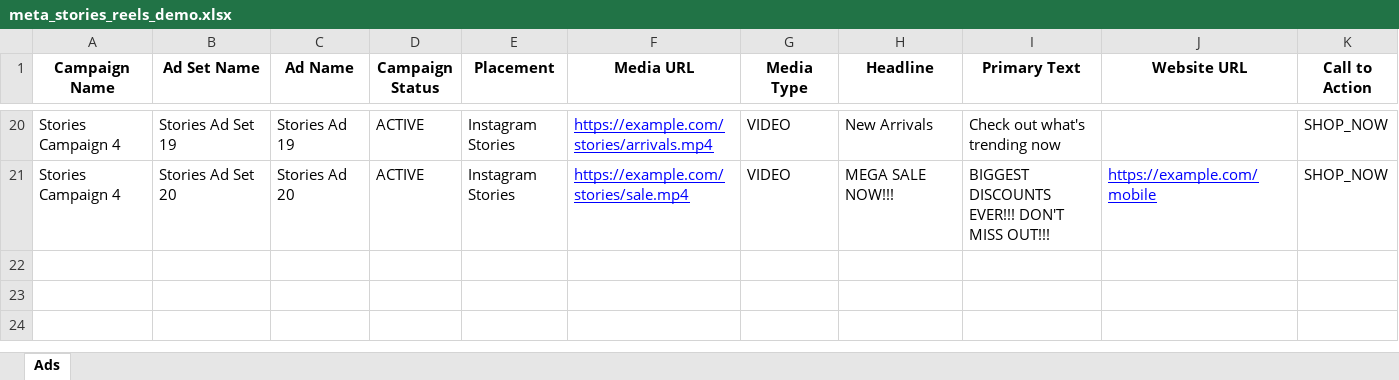
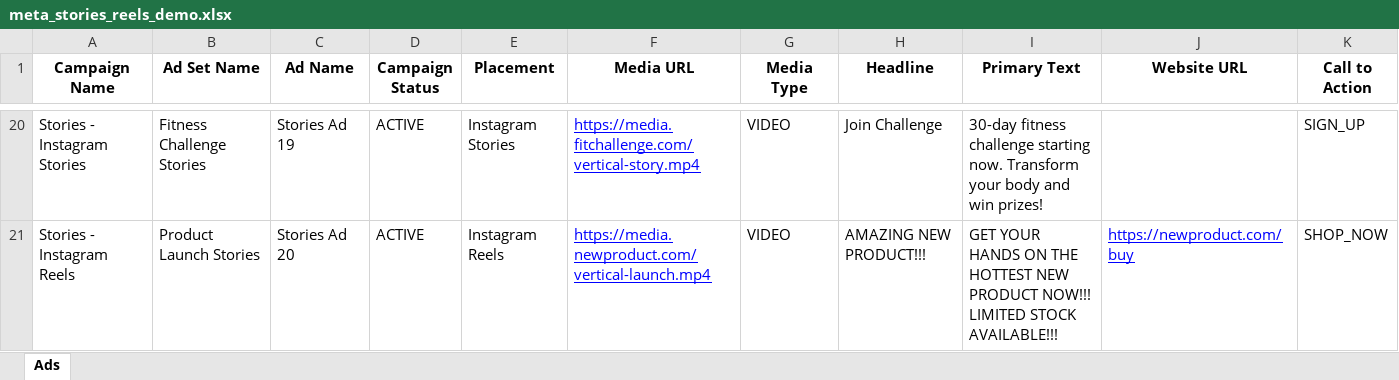
Before and after one commit to nstanley-ui/bulk-validator, an Excel workbook: samples/meta_stories_reels_demo.xlsx, sheet Ads, drawn as a sheet; only a part is shown, gaps mark what is left out; values as stored, in another font and other column widths than the file's, no borders; the diff covers the shown part only; the diff names each change by its address in the sheet, - before the commit and + after, or states it on an @@ line.

```diff
--- a/samples/meta_stories_reels_demo.xlsx (sheet Ads)
+++ b/samples/meta_stories_reels_demo.xlsx (sheet Ads)
-A20 (Campaign Name): Stories Campaign 4
+A20 (Campaign Name): Stories - Instagram Stories
-B20 (Ad Set Name): Stories Ad Set 19
+B20 (Ad Set Name): Fitness Challenge Stories
-F20 (Media URL): https://example.com/stories/arrivals.mp4
+F20 (Media URL): https://media.fitchallenge.com/vertical-story.mp4
-H20 (Headline): New Arrivals
+H20 (Headline): Join Challenge
-I20 (Primary Text): Check out what's trending now
+I20 (Primary Text): 30-day fitness challenge starting now. Transform your body and win prizes!
-K20 (Call to Action): SHOP_NOW
+K20 (Call to Action): SIGN_UP
-A21 (Campaign Name): Stories Campaign 4
+A21 (Campaign Name): Stories - Instagram Reels
-B21 (Ad Set Name): Stories Ad Set 20
+B21 (Ad Set Name): Product Launch Stories
-E21 (Placement): Instagram Stories
+E21 (Placement): Instagram Reels
-F21 (Media URL): https://example.com/stories/sale.mp4
+F21 (Media URL): https://media.newproduct.com/vertical-launch.mp4
-H21 (Headline): MEGA SALE NOW!!!
+H21 (Headline): AMAZING NEW PRODUCT!!!
-I21 (Primary Text): BIGGEST DISCOUNTS EVER!!! DON'T MISS OUT!!!
+I21 (Primary Text): GET YOUR HANDS ON THE HOTTEST NEW PRODUCT NOW!!! LIMITED STOCK AVAILABLE!!!
-J21 (Website URL): https://example.com/mobile
+J21 (Website URL): https://newproduct.com/buy
```
Also changed, not shown: 7 added rows, 7 removed rows and 75 edited cells elsewhere in this sheet.
